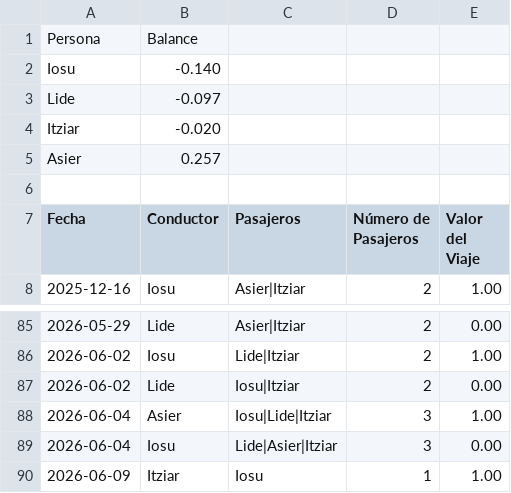
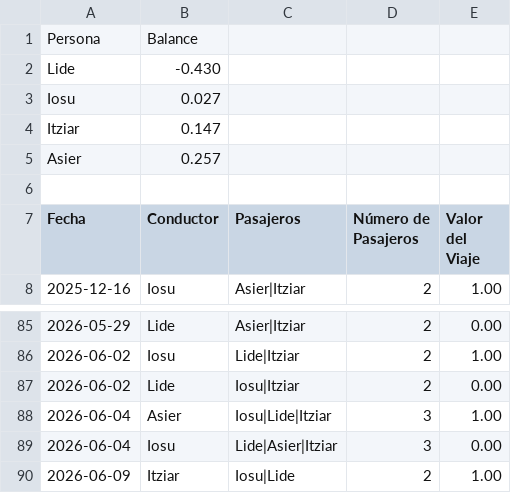
Before and after one commit to iosugomez/kotxea-backend, a CSV file: datos/viajes.csv, drawn as a sheet; only a part is shown, gaps mark what is left out.

Commit message:
Update viajes.csv 2026-06-09T12:00:37.700316

```diff
--- a/datos/viajes.csv
+++ b/datos/viajes.csv
@@ -1,5 +1,5 @@
 Persona,Balance
-Iosu,-0.140
-Lide,-0.097
-Itziar,-0.020
+Lide,-0.430
+Iosu,0.027
+Itziar,0.147
 Asier,0.257
@@ -89,2 +89,2 @@ Fecha,Conductor,Pasajeros,Número de Pasajeros,Valor del Viaje
 2026-06-04,Iosu,"Lide|Asier|Itziar",3,0.00
-2026-06-09,Itziar,"Iosu",1,1.00
+2026-06-09,Itziar,"Iosu|Lide",2,1.00
```
